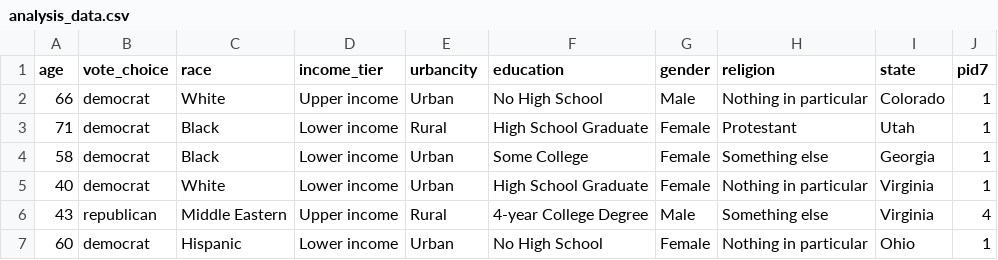
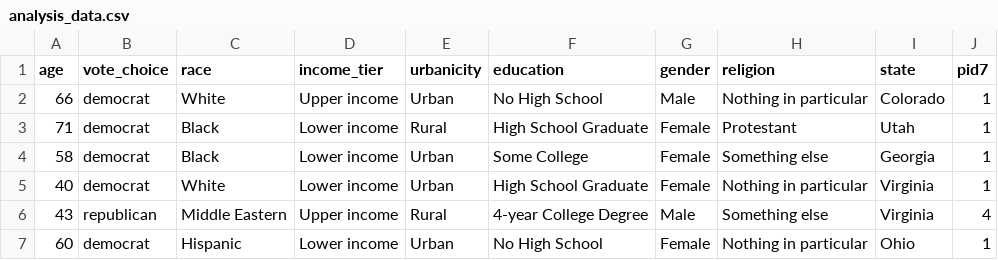
Before and after one commit to jeno0403/Voter-Behavior-2022-CES, a CSV file: data/02-analysis_data/analysis_data.csv, drawn as a sheet; only a part is shown.

```diff
--- a/data/02-analysis_data/analysis_data.csv
+++ b/data/02-analysis_data/analysis_data.csv
@@ -1,2 +1,2 @@
-age,vote_choice,race,income_tier,urbancity,education,gender,religion,state,pid7
+age,vote_choice,race,income_tier,urbanicity,education,gender,religion,state,pid7
 66,democrat,White,Upper income,Urban,No High School,Male,Nothing in particular,Colorado,1
```
Also changed, not shown: 4 other files.
